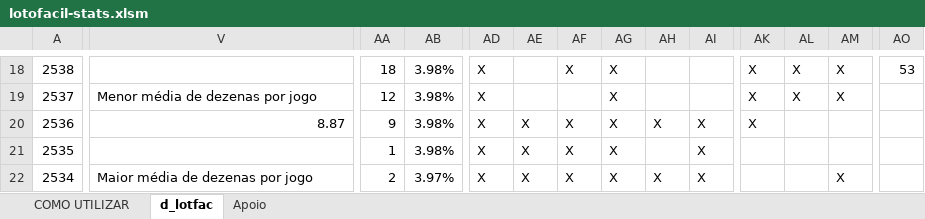
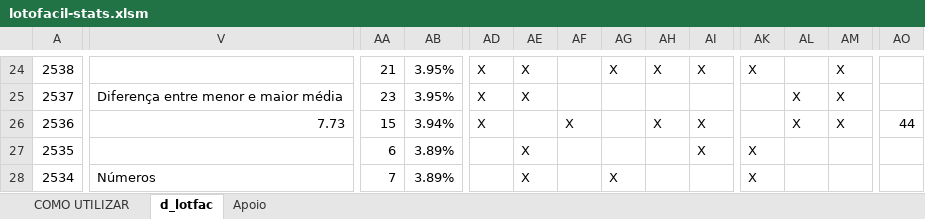
Before and after one commit to SauloAlves10/lotofacil-stats, an Excel workbook: lotofacil-stats.xlsm, sheet d_lotfac, drawn as a sheet; only a part is shown, gaps mark what is left out; values as stored, in another font and other column widths than the file's, no cell formats; charts and pictures and conditional formats and table styles not drawn; removed rows and columns are numbered as before the commit, all else as after; the diff covers the shown part only; the diff names each change by its address in the sheet, - before the commit and + after, or states it on an @@ line.

```diff
--- a/lotofacil-stats.xlsm (sheet d_lotfac)
+++ b/lotofacil-stats.xlsm (sheet d_lotfac)
-AA24: 18
+AA24: 21
-AB24:AB25: 3.98%
+AB24:AB25: 3.95%
-AE24:AE25: (empty)
+AE24:AE25: X
-AF24: X
+AF24: (empty)
-AH24: (empty)
+AH24: X
-AI24: (empty)
+AI24: X
-AL24: X
+AL24: (empty)
-AO24: 53
+AO24: (empty)
-V25: Menor média de dezenas por jogo
+V25: Diferença entre menor e maior média
-AA25: 12
+AA25: 23
-AG25:AG27: X
+AG25:AG27: (empty)
-AK25:AK26: X
+AK25:AK26: (empty)
-V26: 8.87
+V26: 7.73
-AA26: 9
+AA26: 15
-AB26: 3.98%
+AB26: 3.94%
-AE26: X
+AE26: (empty)
-AL26: (empty)
+AL26: X
-AM26: (empty)
+AM26: X
-AO26: (empty)
+AO26: 44
-AA27: 1
+AA27: 6
-AB27: 3.98%
+AB27: 3.89%
-AD27:AD28: X
+AD27:AD28: (empty)
-AF27:AF28: X
+AF27:AF28: (empty)
-AK27:AK28: (empty)
+AK27:AK28: X
-V28: Maior média de dezenas por jogo
+V28: Números
-V22:Y22 merged
-AA28: 2
+AA28: 7
-AB28: 3.97%
+AB28: 3.89%
-AH28: X
+AH28: (empty)
-AI28: X
+AI28: (empty)
-AM28: X
+AM28: (empty)
```
Also changed, not shown: 6 added rows, 616 edited cells and merged cells elsewhere in this sheet, sheet Apoio, cell formats, formulas that keep their value, charts or pictures.
